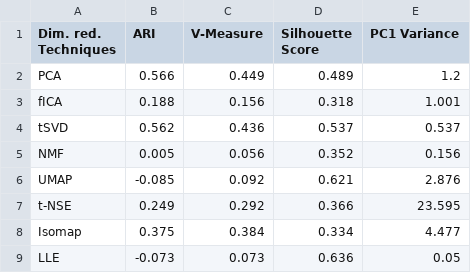
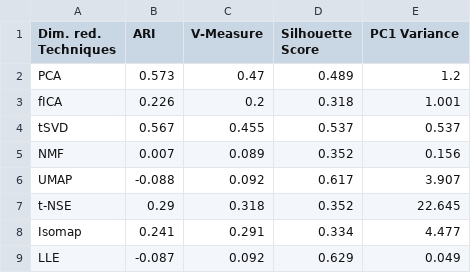
Before and after one commit to OnahPmi/Thyroid-Cancer-Recurrence-Prediction-Project, a CSV file: results/Dimensionality Reduction Techniques Performance Metrics.csv, drawn as a sheet.

```diff
--- a/results/Dimensionality Reduction Techniques Performance Metrics.csv
+++ b/results/Dimensionality Reduction Techniques Performance Metrics.csv
@@ -1,9 +1,9 @@
 Dim. red. Techniques,ARI,V-Measure,Silhouette Score,PC1 Variance
-PCA,0.566,0.449,0.489,1.2
-fICA,0.188,0.156,0.318,1.001
-tSVD,0.562,0.436,0.537,0.537
-NMF,0.005,0.056,0.352,0.156
-UMAP,-0.085,0.092,0.621,2.876
-t-NSE,0.249,0.292,0.366,23.595
-Isomap,0.375,0.384,0.334,4.477
-LLE,-0.073,0.073,0.636,0.05
+PCA,0.573,0.47,0.489,1.2
+fICA,0.226,0.2,0.318,1.001
+tSVD,0.567,0.455,0.537,0.537
+NMF,0.007,0.089,0.352,0.156
+UMAP,-0.088,0.092,0.617,3.907
+t-NSE,0.29,0.318,0.352,22.645
+Isomap,0.241,0.291,0.334,4.477
+LLE,-0.087,0.092,0.629,0.049
```
Also changed, not shown: 16 other files.
